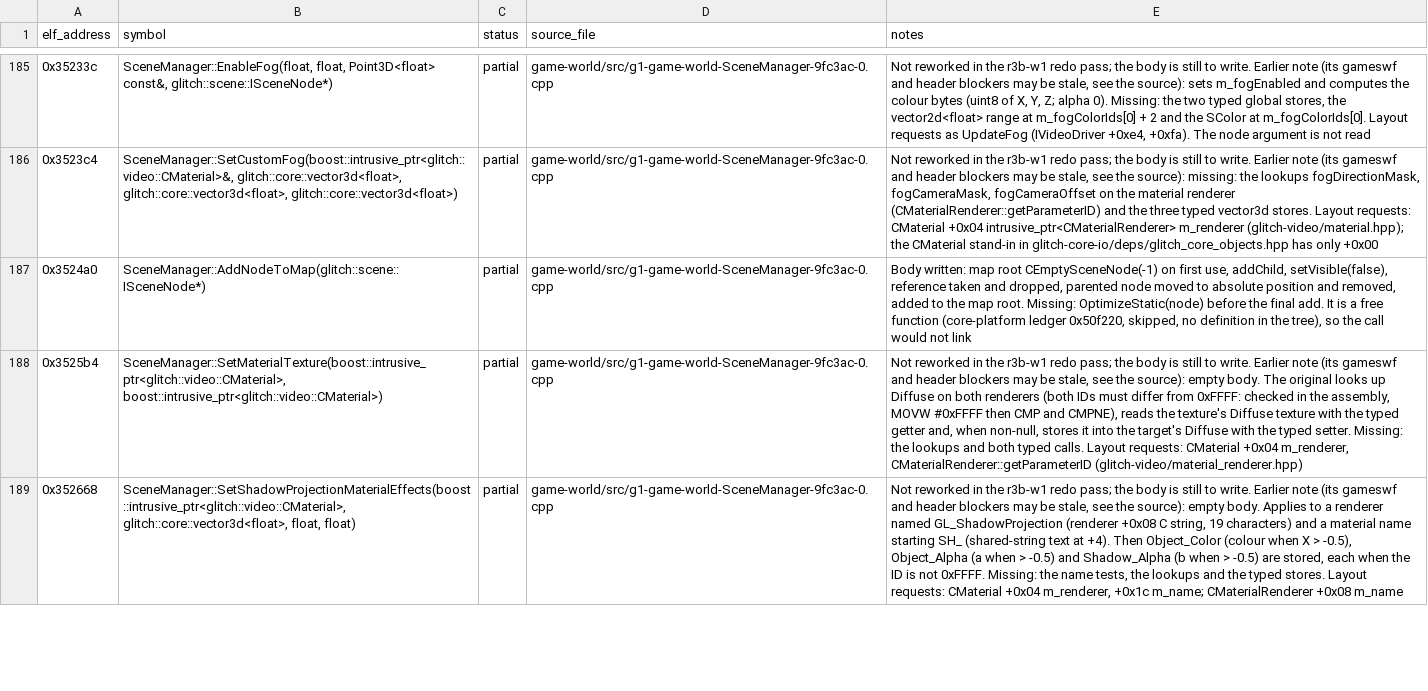
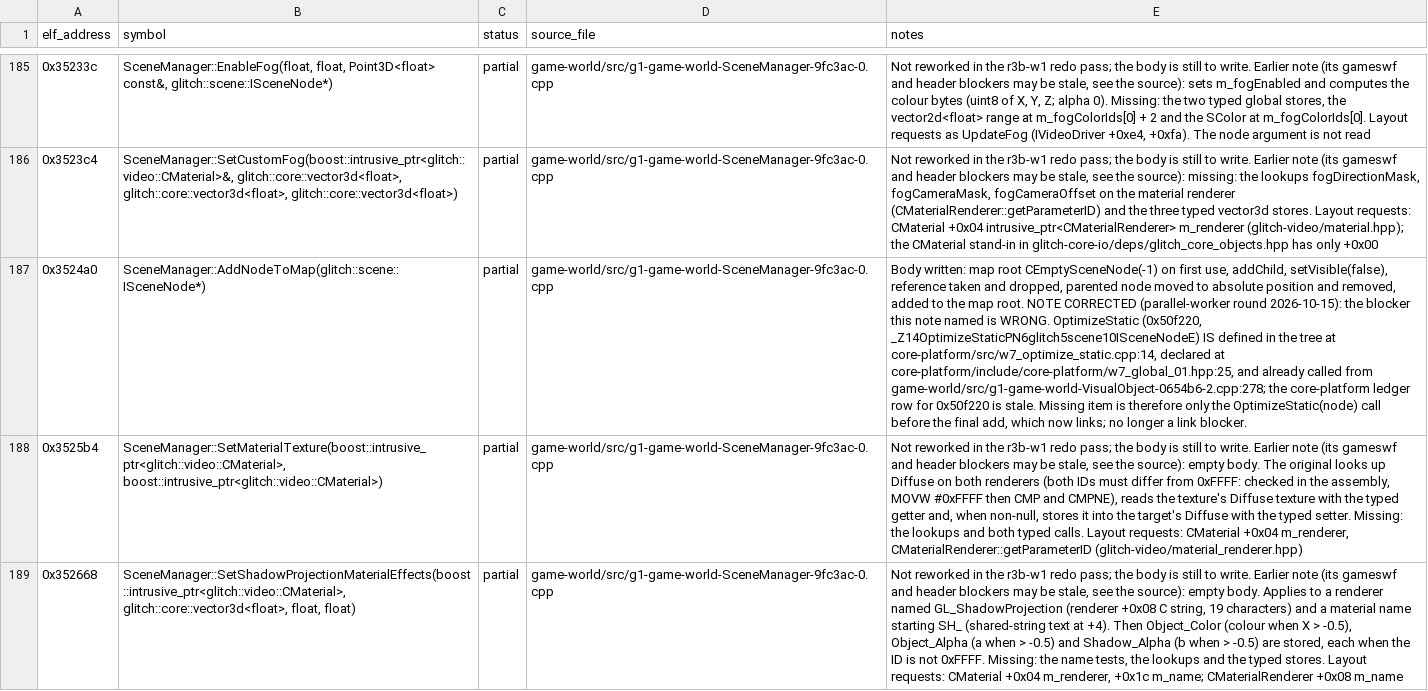
Before and after one commit to Noamcelermajer/DH_sc, a CSV file: port/decomp-reconstruction/game-world/ledger.csv, drawn as a sheet; only a part is shown, gaps mark what is left out; the diff covers the shown part only; the diff names each change by its address in the sheet, - before the commit and + after, or states it on an @@ line.

```diff
--- a/port/decomp-reconstruction/game-world/ledger.csv
+++ b/port/decomp-reconstruction/game-world/ledger.csv
-E187 (notes): …map root. Missing: OptimizeStatic(node) before the final add. It is a free function (core-platform ledger 0x50f220, skipped, no definition in the tree), so the call would not link
+E187 (notes): …map root. NOTE CORRECTED (parallel-worker round 2026-10-15): the blocker this note named is WRONG. OptimizeStatic (0x50f220, _Z14OptimizeStaticPN6glitch5scene10ISceneNodeE) IS defined in the tree at core-platform/src/w7_optimize_static.cpp:14, declared at core-platform/include/core-platform/w7_global_01.hpp:25, and already called from game-world/src/g1-game-world-VisualObject-0654b6-2.cpp:278; the core-platform ledger row for 0x50f220 is stale. Missing item is therefore only the OptimizeStatic(node) call before the final add, which now links; no longer a link blocker.
```
Also changed, not shown: 1 edited cell elsewhere in this file, port/decomp-reconstruction/glitch-video/ledger.csv, port/decomp-reconstruction/link-stubs/link_stubs.csv, 8 other files.
